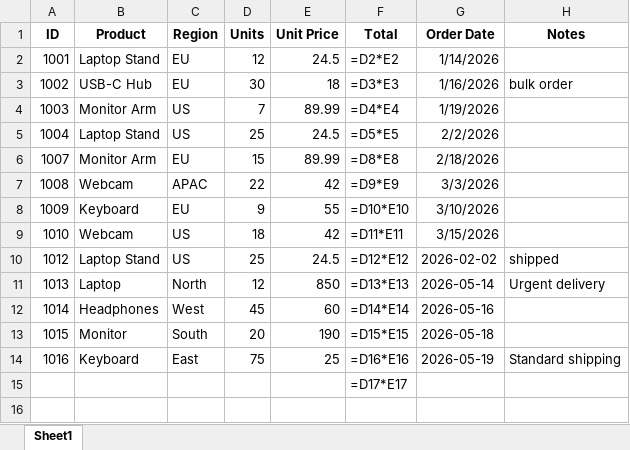
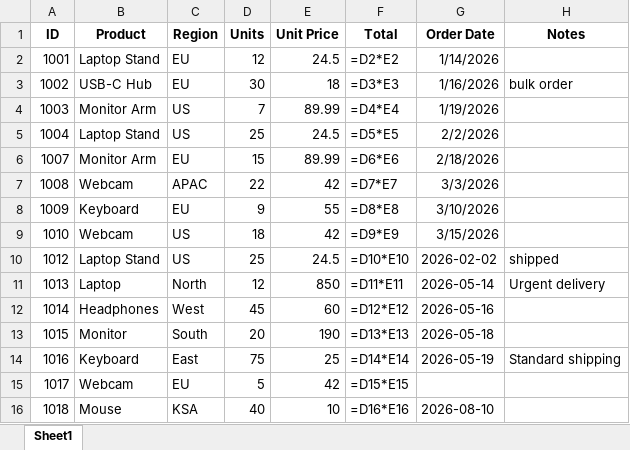
Before and after one commit to jouryABDULLAH/excel_agent, an Excel workbook: data/sample.xlsx, sheet Sheet1, drawn as a sheet; values as stored, in another font and other column widths than the file's, no borders; formulas without a stored value are shown as written; charts and pictures not drawn; removed rows and columns are numbered as before the commit, all else as after; the diff names each change by its address in the sheet, - before the commit and + after, or states it on an @@ line.

Commit message:
Update sample.xlsx

```diff
--- a/data/sample.xlsx (sheet Sheet1)
+++ b/data/sample.xlsx (sheet Sheet1)
-F6 (Total): =D8*E8
+F6 (Total): =D6*E6
-F7 (Total): =D9*E9
+F7 (Total): =D7*E7
-F8 (Total): =D10*E10
+F8 (Total): =D8*E8
-F9 (Total): =D11*E11
+F9 (Total): =D9*E9
-F10 (Total): =D12*E12
+F10 (Total): =D10*E10
-F11 (Total): =D13*E13
+F11 (Total): =D11*E11
-F12 (Total): =D14*E14
+F12 (Total): =D12*E12
-F13 (Total): =D15*E15
+F13 (Total): =D13*E13
-F14 (Total): =D16*E16
+F14 (Total): =D14*E14
-row 15:  |  |  |  |  | =D17*E17
+row 15: 1017 | Webcam | EU | 5 | 42 | =D15*E15
+row 16: 1018 | Mouse | KSA | 40 | 10 | =D16*E16 | 2026-08-10
```
Also changed, not shown: charts or pictures.
